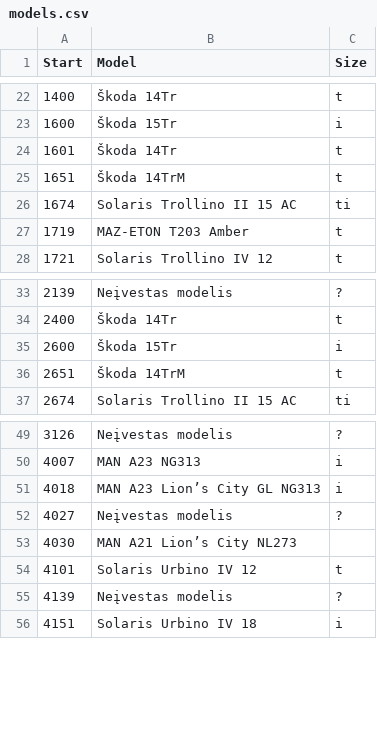
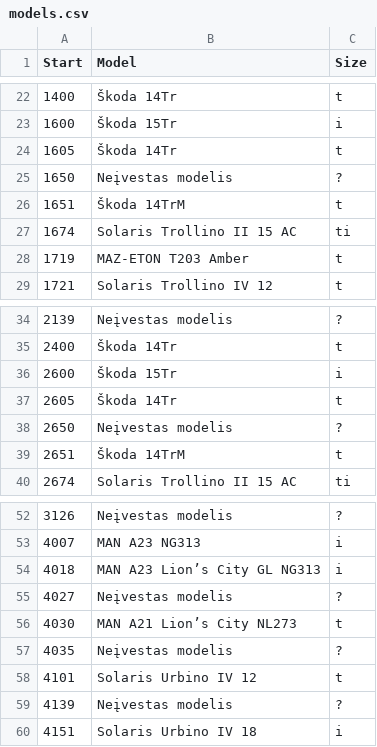
Before and after one commit to Lanxtot/stops, a CSV file: models.csv, drawn as a sheet; only a part is shown, gaps mark what is left out.

```diff
--- a/models.csv
+++ b/models.csv
@@ -23,3 +23,4 @@ Start,Model,Size
 1600,Škoda 15Tr,i
-1601,Škoda 14Tr,t
+1605,Škoda 14Tr,t
+1650,Neįvestas modelis,?
 1651,Škoda 14TrM,t
@@ -35,2 +36,4 @@ Start,Model,Size
 2600,Škoda 15Tr,i
+2605,Škoda 14Tr,t
+2650,Neįvestas modelis,?
 2651,Škoda 14TrM,t
@@ -52,3 +55,4 @@ Start,Model,Size
 4027,Neįvestas modelis,?
-4030,MAN A21 Lion’s City NL273
+4030,MAN A21 Lion’s City NL273,t
+4035,Neįvestas modelis,?
 4101,Solaris Urbino IV 12,t
```
Also changed, not shown: departures.csv, exceptions.csv, 7 other files.
